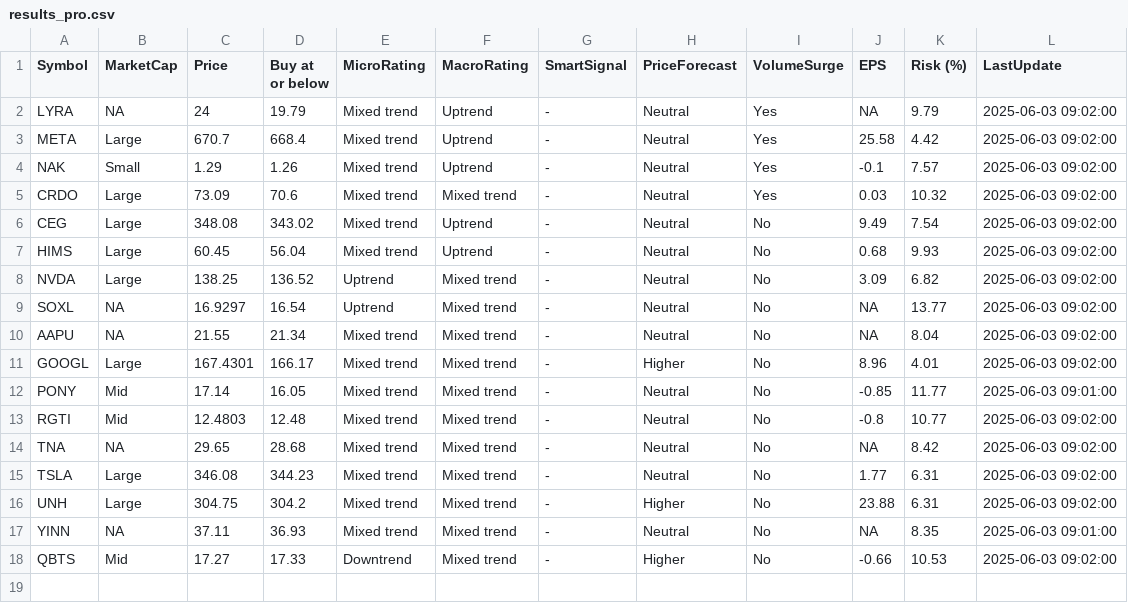
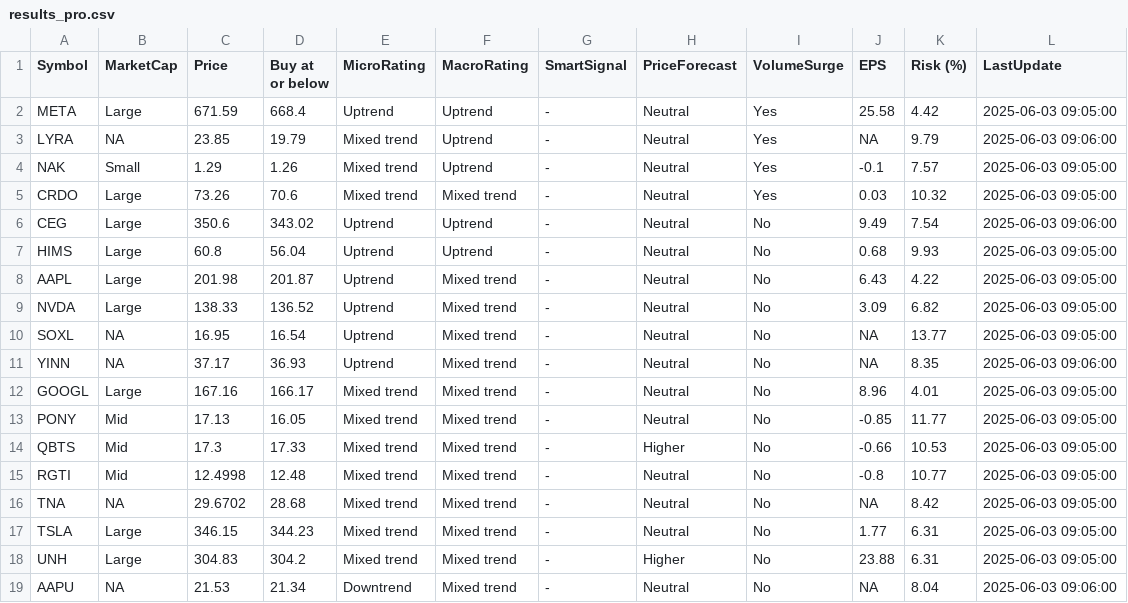
Before and after one commit to kuppal3gt/MSF, a CSV file: results_pro.csv, drawn as a sheet.

Commit message:
Auto-update results at Tue Jun  3 09:09:00 EDT 2025

```diff
--- a/results_pro.csv
+++ b/results_pro.csv
@@ -1,18 +1,19 @@
 "Symbol","MarketCap","Price","Buy at or below","MicroRating","MacroRating","SmartSignal","PriceForecast","VolumeSurge","EPS","Risk (%)","LastUpdate"
-"LYRA",NA,24,19.79,"Mixed trend","Uptrend","-","Neutral","Yes",NA,9.79,"2025-06-03 09:02:00"
-"META","Large",670.7,668.4,"Mixed trend","Uptrend","-","Neutral","Yes",25.58,4.42,"2025-06-03 09:02:00"
-"NAK","Small",1.29,1.26,"Mixed trend","Uptrend","-","Neutral","Yes",-0.1,7.57,"2025-06-03 09:02:00"
-"CRDO","Large",73.09,70.6,"Mixed trend","Mixed trend","-","Neutral","Yes",0.03,10.32,"2025-06-03 09:02:00"
-"CEG","Large",348.08,343.02,"Mixed trend","Uptrend","-","Neutral","No",9.49,7.54,"2025-06-03 09:02:00"
-"HIMS","Large",60.45,56.04,"Mixed trend","Uptrend","-","Neutral","No",0.68,9.93,"2025-06-03 09:02:00"
-"NVDA","Large",138.25,136.52,"Uptrend","Mixed trend","-","Neutral","No",3.09,6.82,"2025-06-03 09:02:00"
-"SOXL",NA,16.9297,16.54,"Uptrend","Mixed trend","-","Neutral","No",NA,13.77,"2025-06-03 09:02:00"
-"AAPU",NA,21.55,21.34,"Mixed trend","Mixed trend","-","Neutral","No",NA,8.04,"2025-06-03 09:02:00"
-"GOOGL","Large",167.4301,166.17,"Mixed trend","Mixed trend","-","Higher","No",8.96,4.01,"2025-06-03 09:02:00"
-"PONY","Mid",17.14,16.05,"Mixed trend","Mixed trend","-","Neutral","No",-0.85,11.77,"2025-06-03 09:01:00"
-"RGTI","Mid",12.4803,12.48,"Mixed trend","Mixed trend","-","Neutral","No",-0.8,10.77,"2025-06-03 09:02:00"
-"TNA",NA,29.65,28.68,"Mixed trend","Mixed trend","-","Neutral","No",NA,8.42,"2025-06-03 09:02:00"
-"TSLA","Large",346.08,344.23,"Mixed trend","Mixed trend","-","Neutral","No",1.77,6.31,"2025-06-03 09:02:00"
-"UNH","Large",304.75,304.2,"Mixed trend","Mixed trend","-","Higher","No",23.88,6.31,"2025-06-03 09:02:00"
-"YINN",NA,37.11,36.93,"Mixed trend","Mixed trend","-","Neutral","No",NA,8.35,"2025-06-03 09:01:00"
-"QBTS","Mid",17.27,17.33,"Downtrend","Mixed trend","-","Higher","No",-0.66,10.53,"2025-06-03 09:02:00"
+"META","Large",671.59,668.4,"Uptrend","Uptrend","-","Neutral","Yes",25.58,4.42,"2025-06-03 09:05:00"
+"LYRA",NA,23.85,19.79,"Mixed trend","Uptrend","-","Neutral","Yes",NA,9.79,"2025-06-03 09:06:00"
+"NAK","Small",1.29,1.26,"Mixed trend","Uptrend","-","Neutral","Yes",-0.1,7.57,"2025-06-03 09:05:00"
+"CRDO","Large",73.26,70.6,"Mixed trend","Mixed trend","-","Neutral","Yes",0.03,10.32,"2025-06-03 09:05:00"
+"CEG","Large",350.6,343.02,"Uptrend","Uptrend","-","Neutral","No",9.49,7.54,"2025-06-03 09:06:00"
+"HIMS","Large",60.8,56.04,"Uptrend","Uptrend","-","Neutral","No",0.68,9.93,"2025-06-03 09:05:00"
+"AAPL","Large",201.98,201.87,"Uptrend","Mixed trend","-","Neutral","No",6.43,4.22,"2025-06-03 09:05:00"
+"NVDA","Large",138.33,136.52,"Uptrend","Mixed trend","-","Neutral","No",3.09,6.82,"2025-06-03 09:05:00"
+"SOXL",NA,16.95,16.54,"Uptrend","Mixed trend","-","Neutral","No",NA,13.77,"2025-06-03 09:05:00"
+"YINN",NA,37.17,36.93,"Uptrend","Mixed trend","-","Neutral","No",NA,8.35,"2025-06-03 09:06:00"
+"GOOGL","Large",167.16,166.17,"Mixed trend","Mixed trend","-","Neutral","No",8.96,4.01,"2025-06-03 09:05:00"
+"PONY","Mid",17.13,16.05,"Mixed trend","Mixed trend","-","Neutral","No",-0.85,11.77,"2025-06-03 09:05:00"
+"QBTS","Mid",17.3,17.33,"Mixed trend","Mixed trend","-","Higher","No",-0.66,10.53,"2025-06-03 09:05:00"
+"RGTI","Mid",12.4998,12.48,"Mixed trend","Mixed trend","-","Neutral","No",-0.8,10.77,"2025-06-03 09:05:00"
+"TNA",NA,29.6702,28.68,"Mixed trend","Mixed trend","-","Neutral","No",NA,8.42,"2025-06-03 09:05:00"
+"TSLA","Large",346.15,344.23,"Mixed trend","Mixed trend","-","Neutral","No",1.77,6.31,"2025-06-03 09:05:00"
+"UNH","Large",304.83,304.2,"Mixed trend","Mixed trend","-","Higher","No",23.88,6.31,"2025-06-03 09:05:00"
+"AAPU",NA,21.53,21.34,"Downtrend","Mixed trend","-","Neutral","No",NA,8.04,"2025-06-03 09:06:00"
```
Also changed, not shown: results.csv, results_basic.csv, 1 other file.
